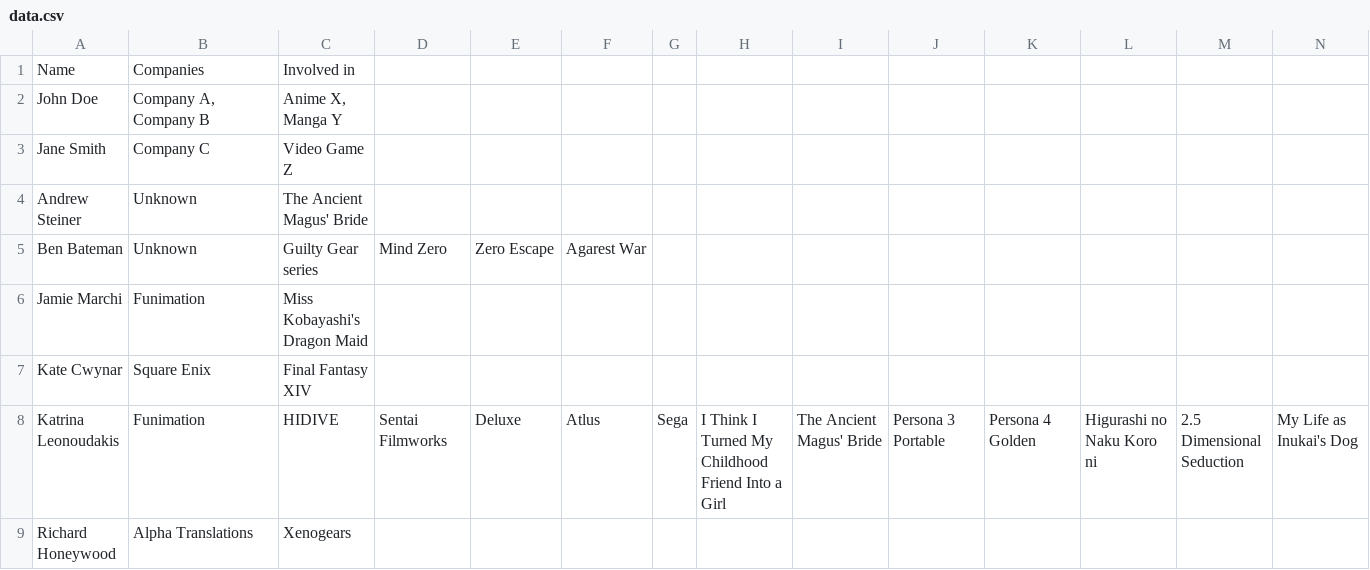
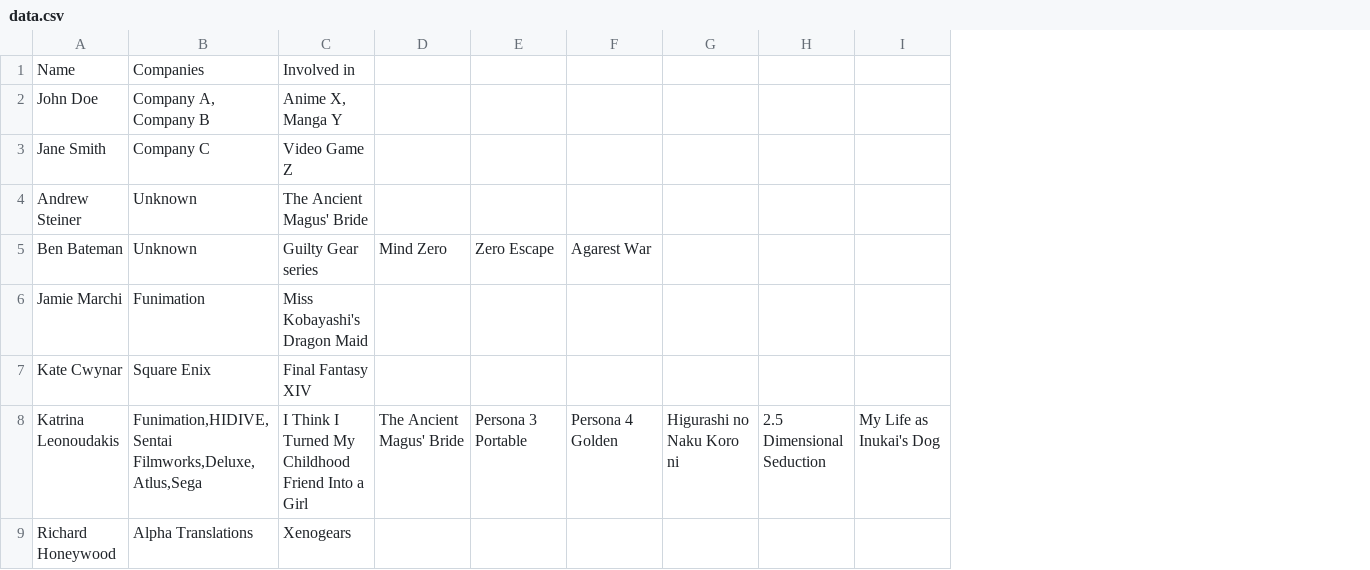
Before and after one commit to MSmith64/Test, a CSV file: data.csv, drawn as a sheet; only a part is shown; removed rows and columns are numbered as before the commit, all else as after; the diff names each change by its address in the sheet, - before the commit and + after, or states it on an @@ line.

Commit message:
Update data.csv

```diff
--- a/data.csv
+++ b/data.csv
-column D, rows 5-8: Mind Zero |  |  | Sentai Filmworks
-column E, rows 5-8: Zero Escape |  |  | Deluxe
-column F, rows 5-8: Agarest War |  |  | Atlus
-column G, row 8: Sega
-column H, row 8: I Think I Turned My Childhood Friend Into a Girl
-D5: (empty)
+D5: Mind Zero
-E5: (empty)
+E5: Zero Escape
-F5: (empty)
+F5: Agarest War
-B8: Funimation
+B8: Funimation,HIDIVE,Sentai Filmworks,Deluxe,Atlus,Sega
-C8: HIDIVE
+C8: I Think I Turned My Childhood Friend Into a Girl
```
